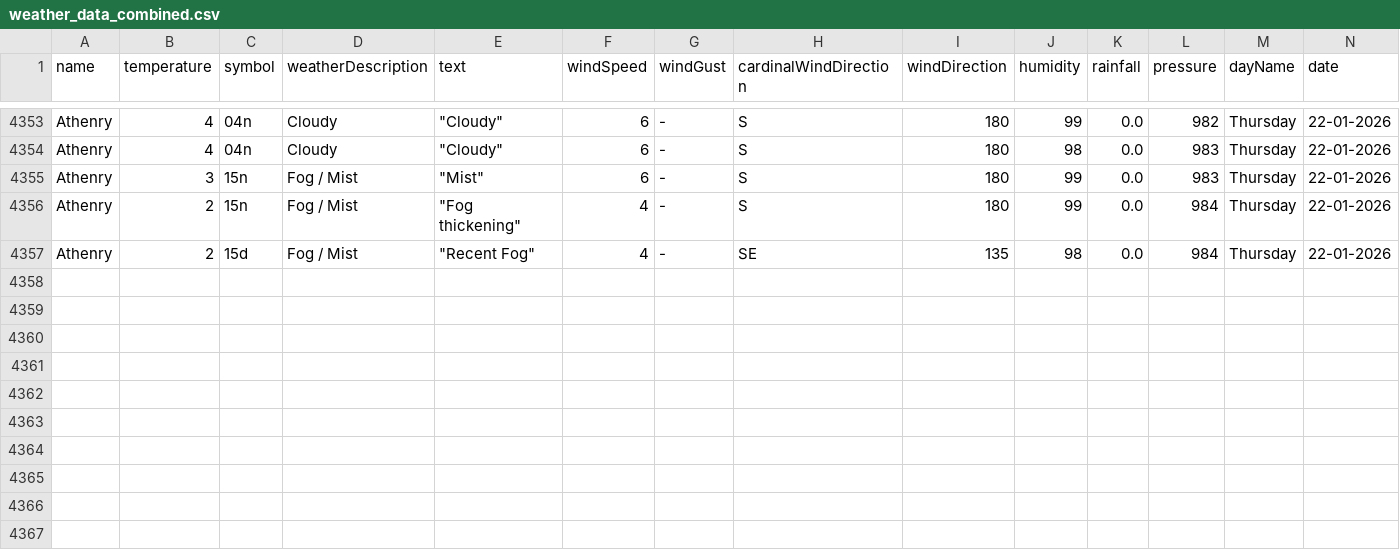
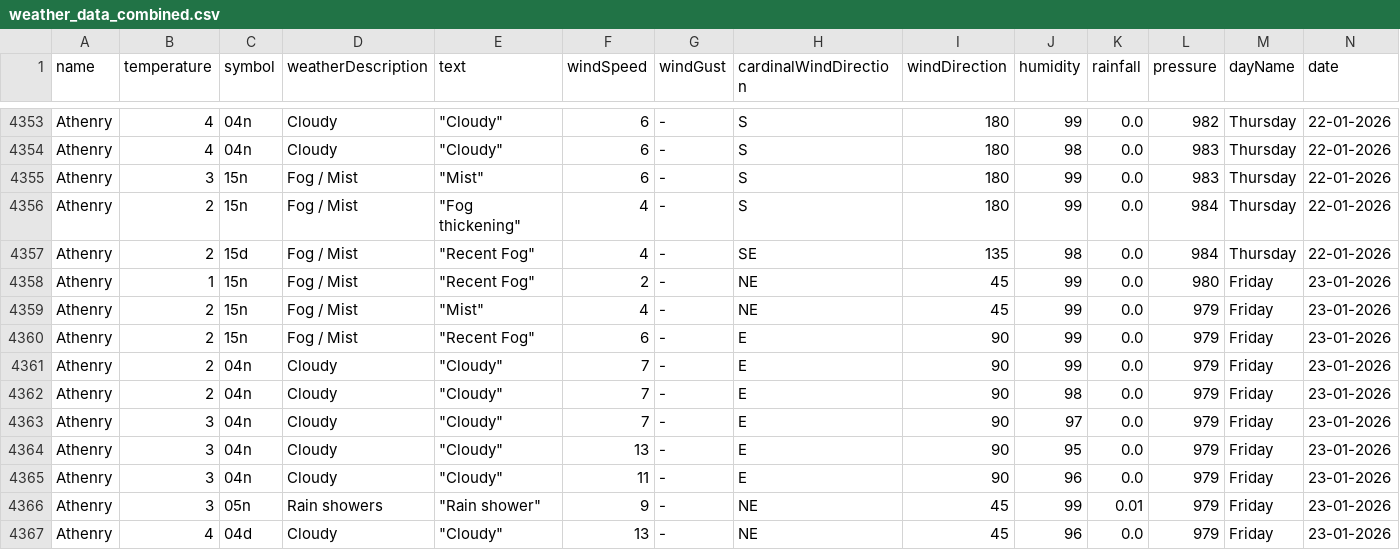
Before and after one commit to Sxnds01/computer-infrastructure-work, a CSV file: weather_data_combined.csv, drawn as a sheet; only a part is shown, gaps mark what is left out; rows hold the shown columns only; the diff names each change by its address in the sheet, - before the commit and + after, or states it on an @@ line.

```diff
--- a/weather_data_combined.csv
+++ b/weather_data_combined.csv
+row 4358: Athenry | 1 | 15n | Fog / Mist | "Recent Fog" | 2 | - | NE | 45 | 99 | 0.0 | 980 | Friday | 23-01-2026
+row 4359: Athenry | 2 | 15n | Fog / Mist | "Mist" | 4 | - | NE | 45 | 99 | 0.0 | 979 | Friday | 23-01-2026
+row 4360: Athenry | 2 | 15n | Fog / Mist | "Recent Fog" | 6 | - | E | 90 | 99 | 0.0 | 979 | Friday | 23-01-2026
+row 4361: Athenry | 2 | 04n | Cloudy | "Cloudy" | 7 | - | E | 90 | 99 | 0.0 | 979 | Friday | 23-01-2026
+row 4362: Athenry | 2 | 04n | Cloudy | "Cloudy" | 7 | - | E | 90 | 98 | 0.0 | 979 | Friday | 23-01-2026
+row 4363: Athenry | 3 | 04n | Cloudy | "Cloudy" | 7 | - | E | 90 | 97 | 0.0 | 979 | Friday | 23-01-2026
+row 4364: Athenry | 3 | 04n | Cloudy | "Cloudy" | 13 | - | E | 90 | 95 | 0.0 | 979 | Friday | 23-01-2026
+row 4365: Athenry | 3 | 04n | Cloudy | "Cloudy" | 11 | - | E | 90 | 96 | 0.0 | 979 | Friday | 23-01-2026
+row 4366: Athenry | 3 | 05n | Rain showers | "Rain shower" | 9 | - | NE | 45 | 99 | 0.01 | 979 | Friday | 23-01-2026
+row 4367: Athenry | 4 | 04d | Cloudy | "Cloudy" | 13 | - | NE | 45 | 96 | 0.0 | 979 | Friday | 23-01-2026
```
Also changed, not shown: 2 other files.
